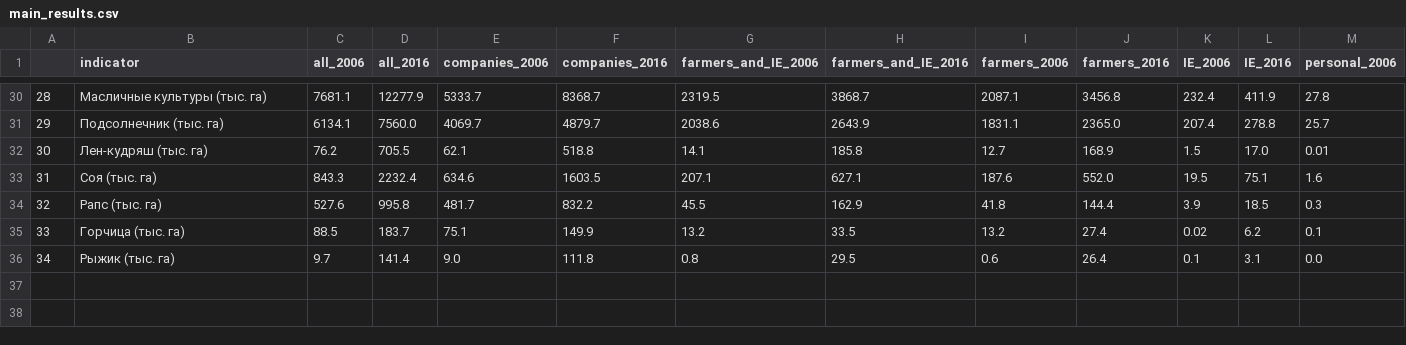
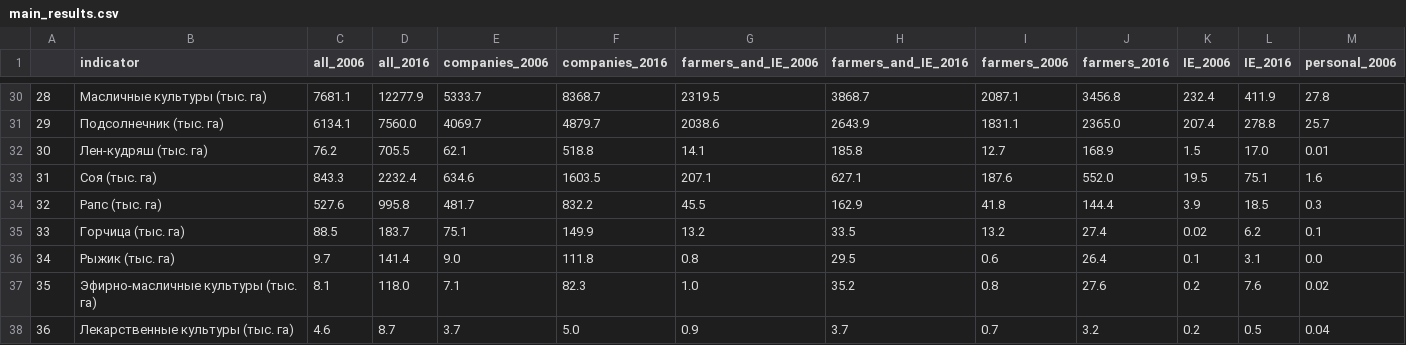
Before and after one commit to bakunobu/Russian_Agricultural_data, a CSV file: main_results.csv, drawn as a sheet; only a part is shown, gaps mark what is left out; rows hold the shown columns only; the diff names each change by its address in the sheet, - before the commit and + after, or states it on an @@ line.

Commit message:
page one finished

```diff
--- a/main_results.csv
+++ b/main_results.csv
+row 37: 35 | Эфирно-масличные культуры (тыс. га) | 8.1 | 118.0 | 7.1 | 82.3 | 1.0 | 35.2 | 0.8 | 27.6 | 0.2 | 7.6 | 0.02
+row 38: 36 | Лекарственные культуры (тыс. га) | 4.6 | 8.7 | 3.7 | 5.0 | 0.9 | 3.7 | 0.7 | 3.2 | 0.2 | 0.5 | 0.04
```
